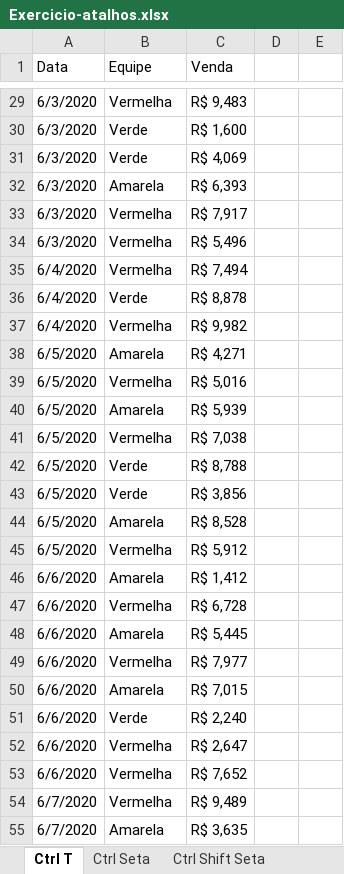
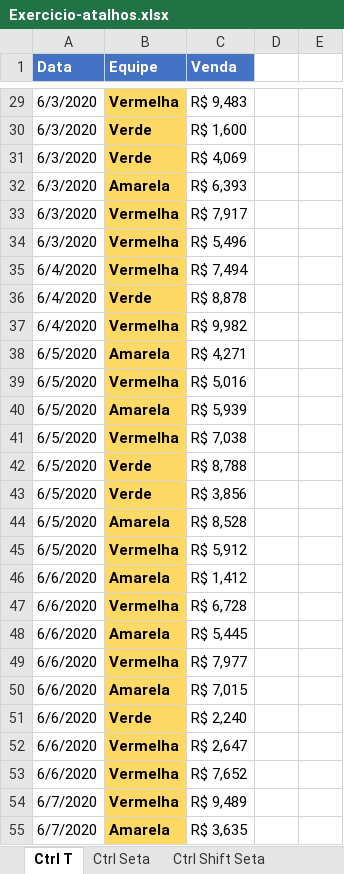
Before and after one commit to Filipeck/hashTagTreinamento, an Excel workbook: 2.Excel/Exercicios/Módulo 4 - Atalhos/Exercicio-atalhos.xlsx, sheet Ctrl T, drawn as a sheet; only a part is shown, gaps mark what is left out; values as stored, in another font and other column widths than the file's, no borders; the diff covers the shown part only; the diff names each change by its address in the sheet, - before the commit and + after, or states it on an @@ line.

```diff
--- a/2.Excel/Exercicios/Módulo 4 - Atalhos/Exercicio-atalhos.xlsx (sheet Ctrl T)
+++ b/2.Excel/Exercicios/Módulo 4 - Atalhos/Exercicio-atalhos.xlsx (sheet Ctrl T)
@@ A1:C1 bold: off → on, fill: none → #4472C4, text colour: black → #FFFFFF @@
@@ B29:B55 fill: none → #FFD966, bold: off → on @@
```
Also changed, not shown: 12 edited cells and cell formats elsewhere in this sheet, sheet Ctrl Shift L, charts or pictures.
